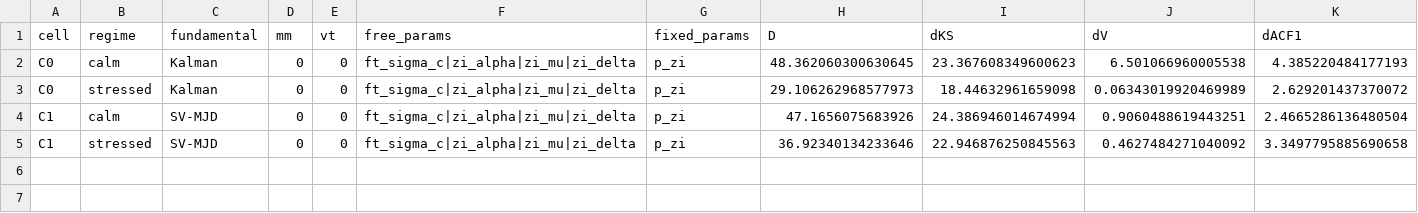
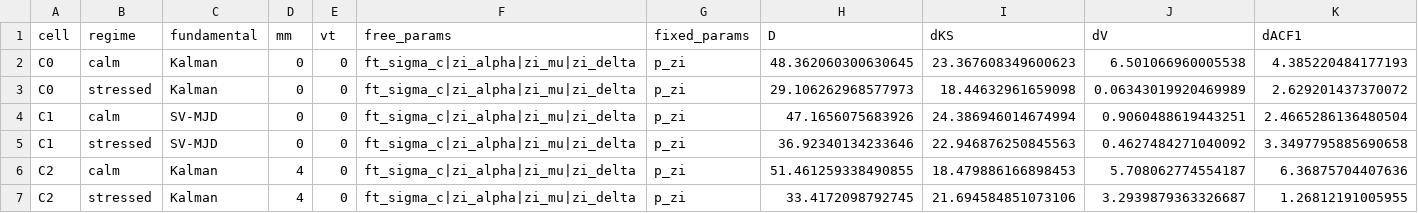
Before and after one commit to siddharthyashkukreja-cloud/MScThesis_ABM, a CSV file: ablation/results.csv, drawn as a sheet; only a part is shown; rows hold the shown columns only; the diff names each change by its address in the sheet, - before the commit and + after, or states it on an @@ line.

Commit message:
cell C2: Market Maker on (n_mm=4)

```diff
--- a/ablation/results.csv
+++ b/ablation/results.csv
+row 6: C2 | calm | Kalman | 4 | 0 | ft_sigma_c|zi_alpha|zi_mu|zi_delta | p_zi | 51.461259338490855 | 18.479886166898453 | 5.708062774554187 | 6.36875704407636
+row 7: C2 | stressed | Kalman | 4 | 0 | ft_sigma_c|zi_alpha|zi_mu|zi_delta | p_zi | 33.4172098792745 | 21.694584851073106 | 3.2939879363326687 | 1.26812191005955
```
Also changed, not shown: 2 other files.
